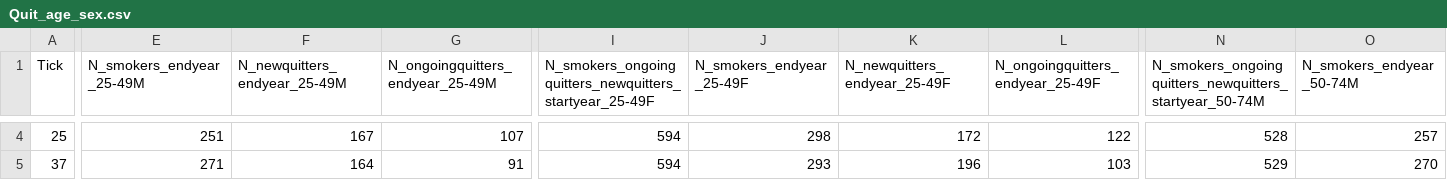
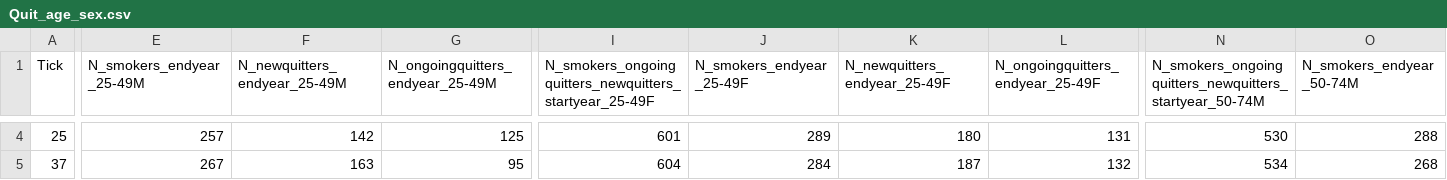
Before and after one commit to dtian09/AgentBasedSimulation, a CSV file: output/Quit_age_sex.csv, drawn as a sheet; only a part is shown, gaps mark what is left out; the diff covers the shown part only; the diff names each change by its address in the sheet, - before the commit and + after, or states it on an @@ line.

```diff
--- a/output/Quit_age_sex.csv
+++ b/output/Quit_age_sex.csv
-E4 (N_smokers_endyear_25-49M): 251
+E4 (N_smokers_endyear_25-49M): 257
-F4 (N_newquitters_endyear_25-49M): 167
+F4 (N_newquitters_endyear_25-49M): 142
-G4 (N_ongoingquitters_endyear_25-49M): 107
+G4 (N_ongoingquitters_endyear_25-49M): 125
-I4: 594
+I4: 601
-J4 (N_smokers_endyear_25-49F): 298
+J4 (N_smokers_endyear_25-49F): 289
-K4 (N_newquitters_endyear_25-49F): 172
+K4 (N_newquitters_endyear_25-49F): 180
-L4 (N_ongoingquitters_endyear_25-49F): 122
+L4 (N_ongoingquitters_endyear_25-49F): 131
-N4: 528
+N4: 530
-O4 (N_smokers_endyear_50-74M): 257
+O4 (N_smokers_endyear_50-74M): 288
-E5 (N_smokers_endyear_25-49M): 271
+E5 (N_smokers_endyear_25-49M): 267
-F5 (N_newquitters_endyear_25-49M): 164
+F5 (N_newquitters_endyear_25-49M): 163
-G5 (N_ongoingquitters_endyear_25-49M): 91
+G5 (N_ongoingquitters_endyear_25-49M): 95
-I5: 594
+I5: 604
-J5 (N_smokers_endyear_25-49F): 293
+J5 (N_smokers_endyear_25-49F): 284
-K5 (N_newquitters_endyear_25-49F): 196
+K5 (N_newquitters_endyear_25-49F): 187
-L5 (N_ongoingquitters_endyear_25-49F): 103
+L5 (N_ongoingquitters_endyear_25-49F): 132
-N5: 529
+N5: 534
-O5 (N_smokers_endyear_50-74M): 270
+O5 (N_smokers_endyear_50-74M): 268
```
Also changed, not shown: 103 edited cells elsewhere in this file, output/Initiation_IMD.csv, output/Initiation_sex.csv, 16 other files.
